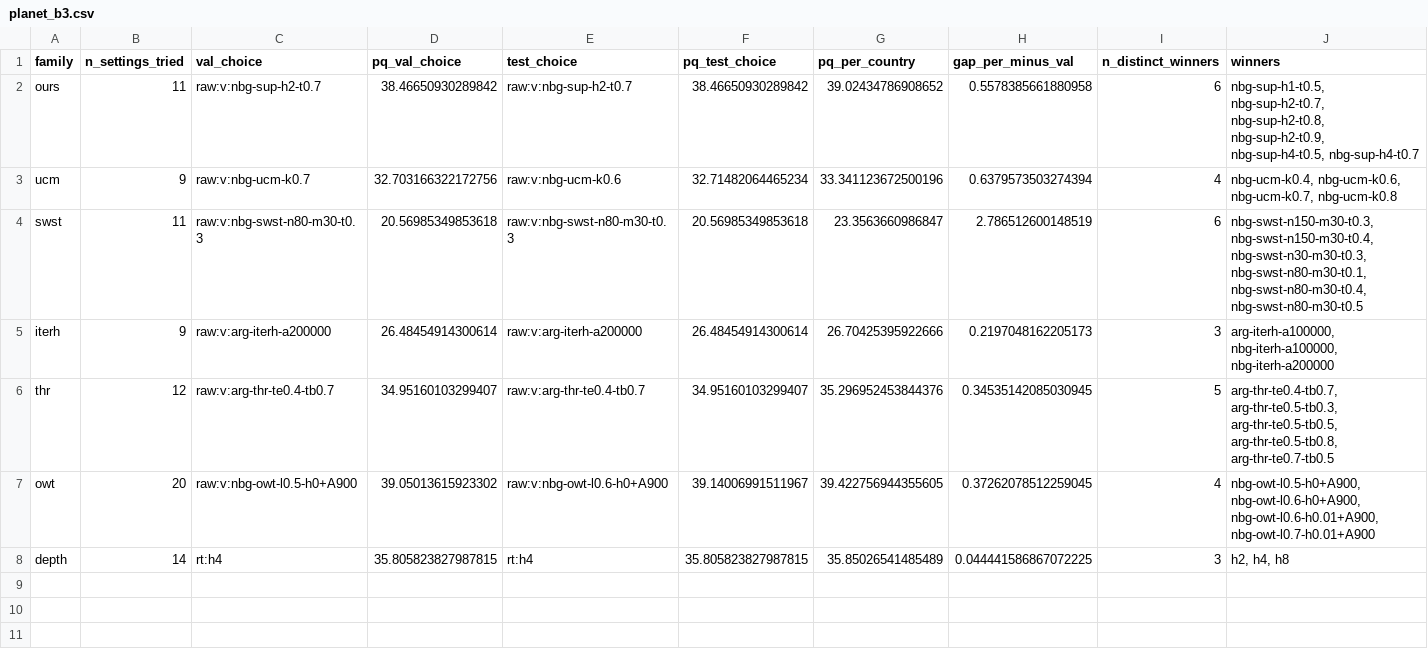
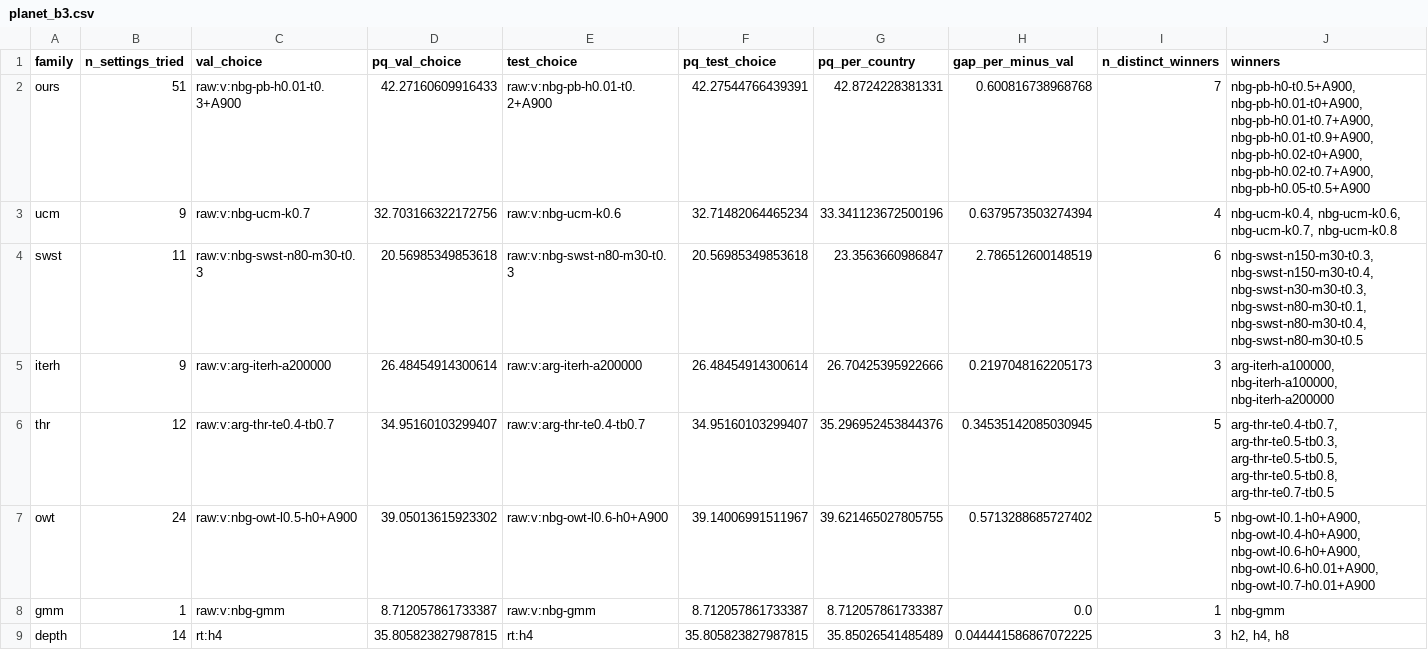
Before and after one commit to fieldsoftheworld/fbp, a CSV file: experiments/results/cost/planet_b3.csv, drawn as a sheet.

```diff
--- a/experiments/results/cost/planet_b3.csv
+++ b/experiments/results/cost/planet_b3.csv
@@ -1,3 +1,3 @@
 family,n_settings_tried,val_choice,pq_val_choice,test_choice,pq_test_choice,pq_per_country,gap_per_minus_val,n_distinct_winners,winners
-ours,11,raw:v:nbg-sup-h2-t0.7,38.46650930289842,raw:v:nbg-sup-h2-t0.7,38.46650930289842,39.02434786908652,0.5578385661880958,6,"nbg-sup-h1-t0.5, nbg-sup-h2-t0.7, nbg-sup-h2-t0.8, nbg-sup-h2-t0.9, nbg-sup-h4-t0.5, nbg-sup-h4-t0.7"
+ours,51,raw:v:nbg-pb-h0.01-t0.3+A900,42.27160609916433,raw:v:nbg-pb-h0.01-t0.2+A900,42.27544766439391,42.8724228381331,0.600816738968768,7,"nbg-pb-h0-t0.5+A900, nbg-pb-h0.01-t0+A900, nbg-pb-h0.01-t0.7+A900, nbg-pb-h0.01-t0.9+A900, nbg-pb-h0.02-t0+A900, nbg-pb-h0.02-t0.7+A900, nbg-pb-h0.05-t0.5+A900"
 ucm,9,raw:v:nbg-ucm-k0.7,32.703166322172756,raw:v:nbg-ucm-k0.6,32.71482064465234,33.341123672500196,0.6379573503274394,4,"nbg-ucm-k0.4, nbg-ucm-k0.6, nbg-ucm-k0.7, nbg-ucm-k0.8"
@@ -6,3 +6,4 @@ iterh,9,raw:v:arg-iterh-a200000,26.48454914300614,raw:v:arg-iterh-a200000,26.484
 thr,12,raw:v:arg-thr-te0.4-tb0.7,34.95160103299407,raw:v:arg-thr-te0.4-tb0.7,34.95160103299407,35.296952453844376,0.34535142085030945,5,"arg-thr-te0.4-tb0.7, arg-thr-te0.5-tb0.3, arg-thr-te0.5-tb0.5, arg-thr-te0.5-tb0.8, arg-thr-te0.7-tb0.5"
-owt,20,raw:v:nbg-owt-l0.5-h0+A900,39.05013615923302,raw:v:nbg-owt-l0.6-h0+A900,39.14006991511967,39.422756944355605,0.37262078512259045,4,"nbg-owt-l0.5-h0+A900, nbg-owt-l0.6-h0+A900, nbg-owt-l0.6-h0.01+A900, nbg-owt-l0.7-h0.01+A900"
+owt,24,raw:v:nbg-owt-l0.5-h0+A900,39.05013615923302,raw:v:nbg-owt-l0.6-h0+A900,39.14006991511967,39.621465027805755,0.5713288685727402,5,"nbg-owt-l0.1-h0+A900, nbg-owt-l0.4-h0+A900, nbg-owt-l0.6-h0+A900, nbg-owt-l0.6-h0.01+A900, nbg-owt-l0.7-h0.01+A900"
+gmm,1,raw:v:nbg-gmm,8.712057861733387,raw:v:nbg-gmm,8.712057861733387,8.712057861733387,0.0,1,nbg-gmm
 depth,14,rt:h4,35.805823827987815,rt:h4,35.805823827987815,35.85026541485489,0.044441586867072225,3,"h2, h4, h8"
```
Also changed, not shown: experiments/results/bootstrap/planet_b3.csv, experiments/results/bootstrap/planet_b7.csv, 16 other files.
